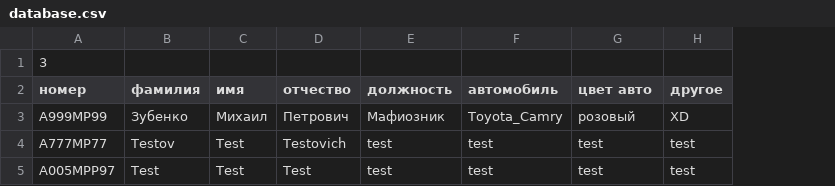
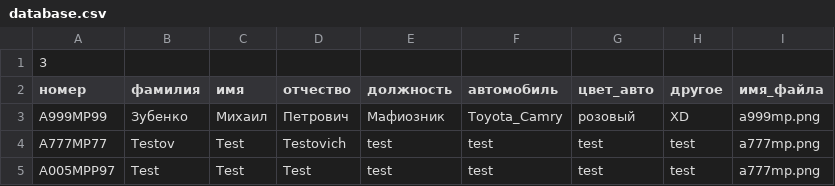
Before and after one commit to ip-default-ttl/project_601, a CSV file: database.csv, drawn as a sheet; the diff names each change by its address in the sheet, - before the commit and + after, or states it on an @@ line.

```diff
--- a/database.csv
+++ b/database.csv
+column I (имя_файла), rows 3-5: a999mp.png | a777mp.png | a777mp.png
-G2: цвет авто
+G2: цвет_авто
```
Also changed, not shown: 4 other files.
